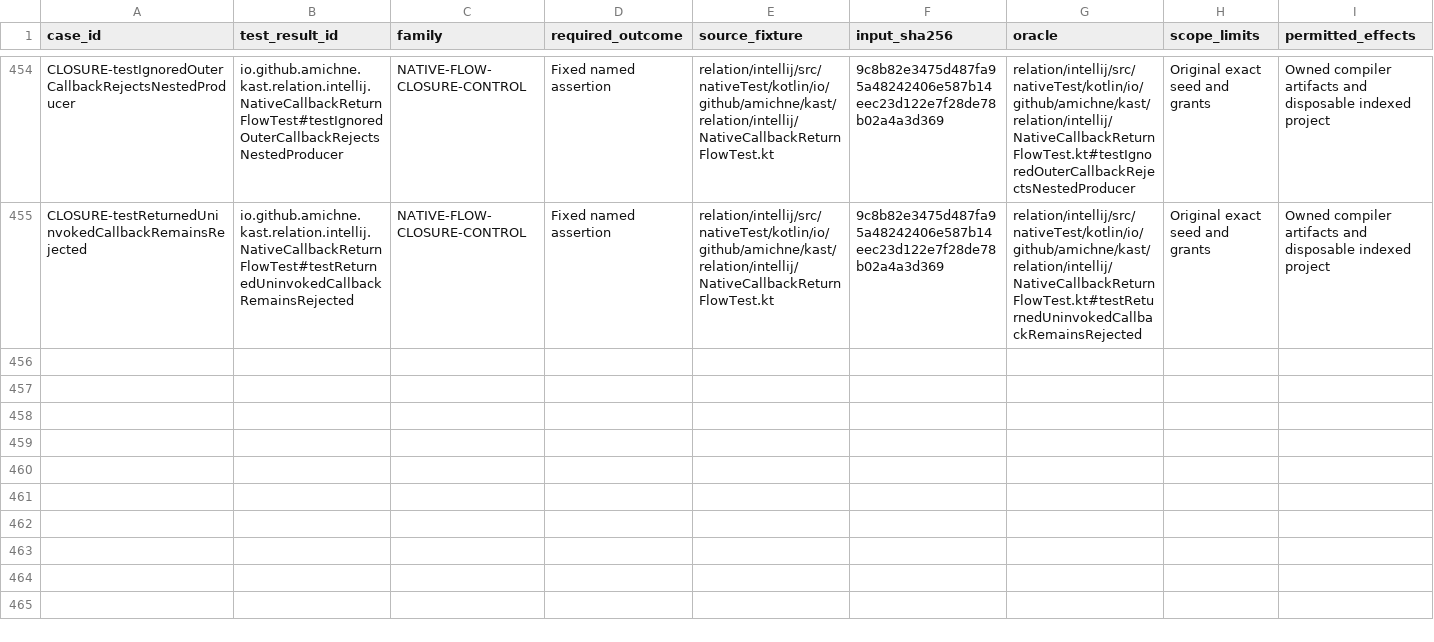
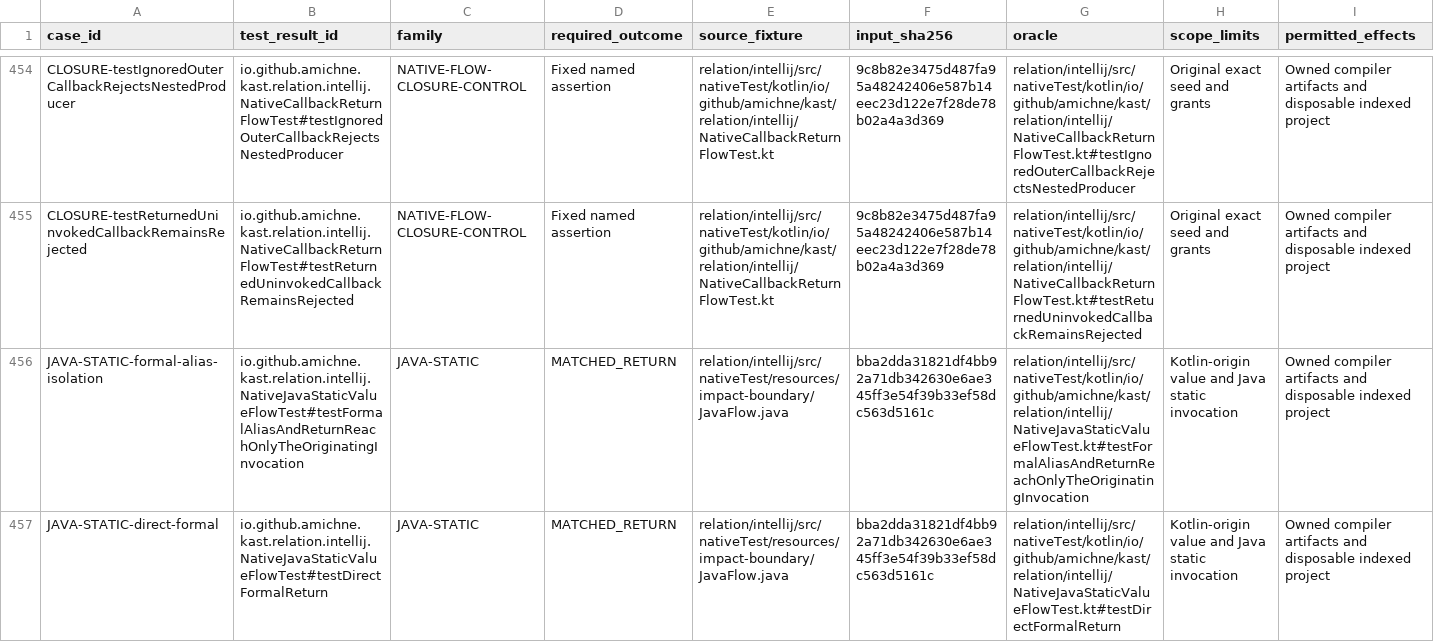
Before and after one commit to amichne/kast, a TSV file: config/kotlin-semantic-coverage/cases.tsv, drawn as a sheet; only a part is shown, gaps mark what is left out; rows hold the shown columns only; the diff covers the shown part only; the diff names each change by its address in the sheet, - before the commit and + after, or states it on an @@ line.

Commit message:
feat(relation): trace values through Java static methods

```diff
--- a/config/kotlin-semantic-coverage/cases.tsv
+++ b/config/kotlin-semantic-coverage/cases.tsv
+row 456: JAVA-STATIC-formal-alias-isolation | io.github.amichne.kast.relation.intellij.NativeJavaStaticValueFlowTest#testFormalAliasAndReturnReachOnlyTheOriginatingInvocation | JAVA-STATIC | MATCHED_RETURN | relation/intellij/src/nativeTest/resources/impact-boundary/JavaFlow.java | bba2dda31821df4bb92a71db342630e6ae345ff3e54f39b33ef58dc563d5161c | relation/intellij/src/nativeTest/kotlin/io/github/amichne/kast/relation/intellij/NativeJavaStaticValueFlowTest.kt#testFormalAliasAndReturnReachOnlyTheOriginatingInvocation | Kotlin-origin value and Java static invocation | Owned compiler artifacts and disposable indexed project
+row 457: JAVA-STATIC-direct-formal | io.github.amichne.kast.relation.intellij.NativeJavaStaticValueFlowTest#testDirectFormalReturn | JAVA-STATIC | MATCHED_RETURN | relation/intellij/src/nativeTest/resources/impact-boundary/JavaFlow.java | bba2dda31821df4bb92a71db342630e6ae345ff3e54f39b33ef58dc563d5161c | relation/intellij/src/nativeTest/kotlin/io/github/amichne/kast/relation/intellij/NativeJavaStaticValueFlowTest.kt#testDirectFormalReturn | Kotlin-origin value and Java static invocation | Owned compiler artifacts and disposable indexed project
```
Also changed, not shown: 6 added rows elsewhere in this file, config/kotlin-semantic-coverage/reviewed-fixture-carriers.tsv, 48 other files.
